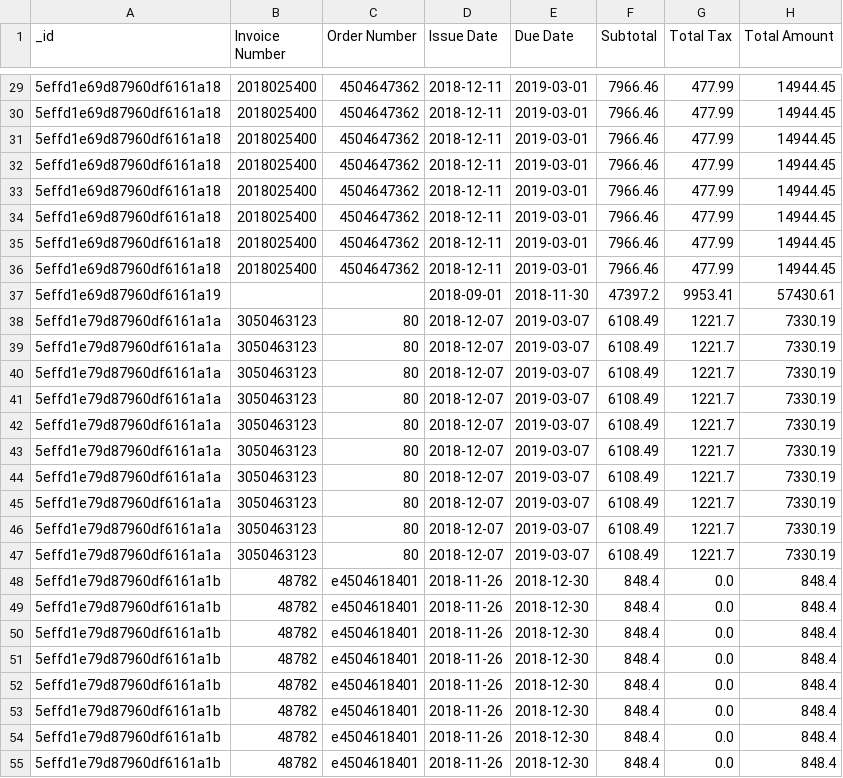
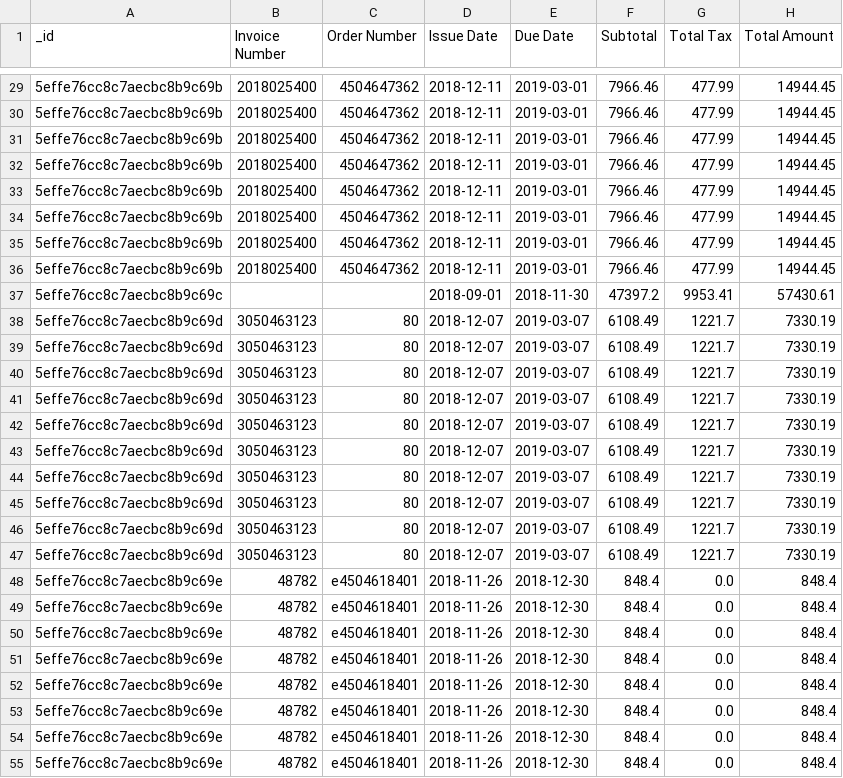
Before and after one commit to pranavpawar3/AB-InBev-Maverick-Round2, a CSV file: all_data.csv, drawn as a sheet; only a part is shown, gaps mark what is left out; the diff covers the shown part only; the diff names each change by its address in the sheet, - before the commit and + after, or states it on an @@ line.

```diff
--- a/all_data.csv
+++ b/all_data.csv
-A29:A36 (_id): 5effd1e69d87960df6161a18
+A29:A36 (_id): 5effe76cc8c7aecbc8b9c69b
-A37 (_id): 5effd1e69d87960df6161a19
+A37 (_id): 5effe76cc8c7aecbc8b9c69c
-A38:A47 (_id): 5effd1e79d87960df6161a1a
+A38:A47 (_id): 5effe76cc8c7aecbc8b9c69d
-A48:A55 (_id): 5effd1e79d87960df6161a1b
+A48:A55 (_id): 5effe76cc8c7aecbc8b9c69e
```
Also changed, not shown: 80 edited cells elsewhere in this file, 3 other files.
